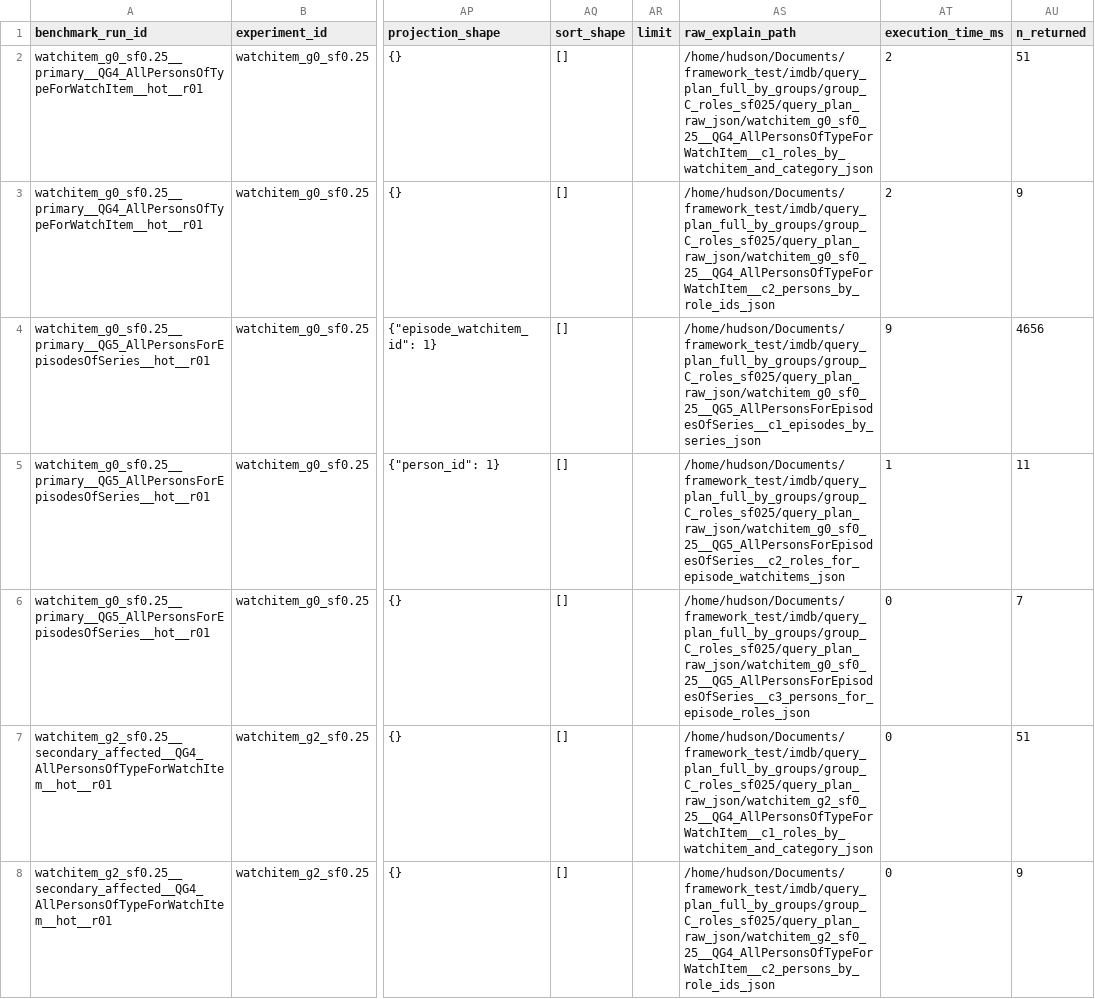
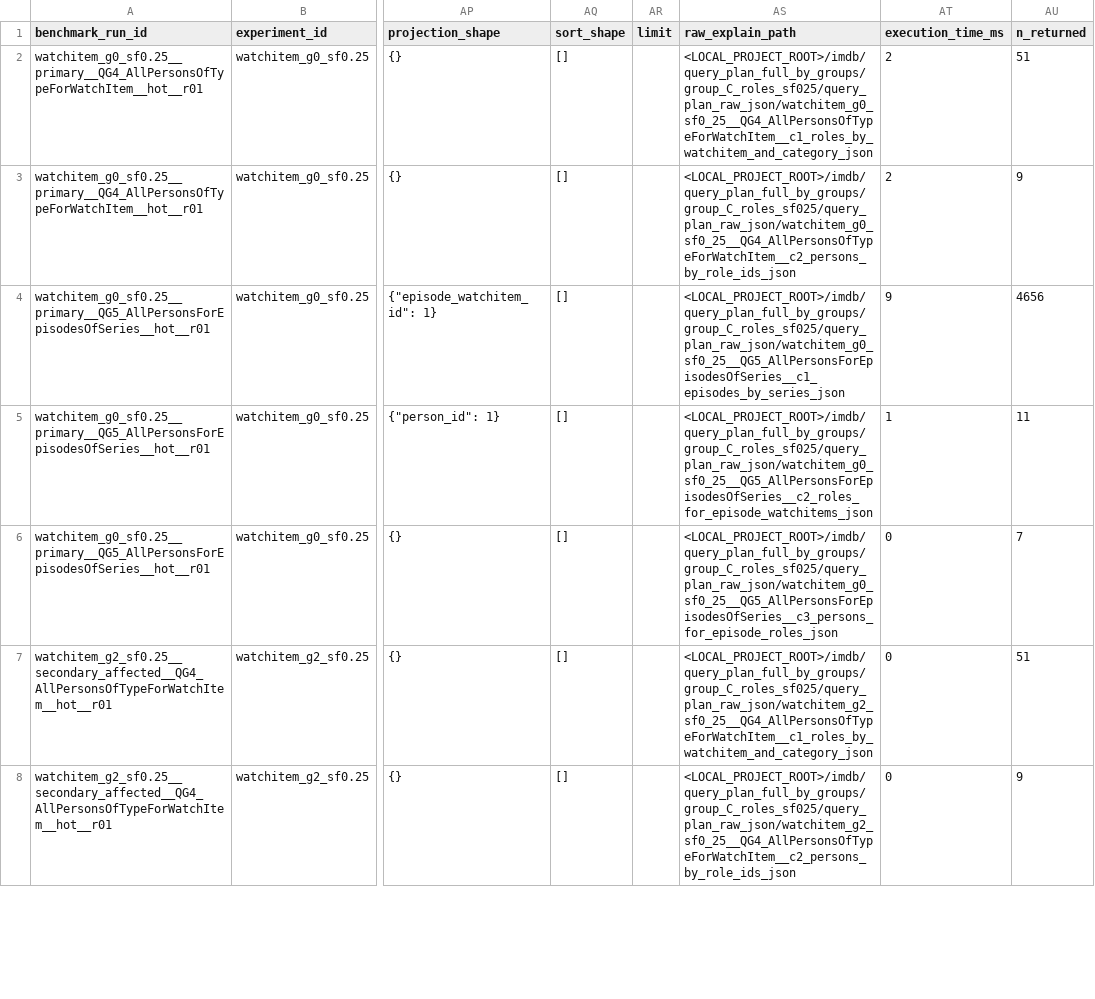
Before and after one commit to profhudsonafonso/schemalens_reprodutibilty, a CSV file: analysis/generated/query_plan/imdb/group_C_roles_sf025/query_plan_component_results_group_C_roles_sf025.csv, drawn as a sheet; only a part is shown, gaps mark what is left out; the diff covers the shown part only; the diff names each change by its address in the sheet, - before the commit and + after, or states it on an @@ line.

Commit message:
Sanitize local paths in Group C query-plan artifacts

```diff
--- a/analysis/generated/query_plan/imdb/group_C_roles_sf025/query_plan_component_results_group_C_roles_sf025.csv
+++ b/analysis/generated/query_plan/imdb/group_C_roles_sf025/query_plan_component_results_group_C_roles_sf025.csv
-AS2 (raw_explain_path): /home/hudson/Documents/framework_test/imdb/query_plan_full_by_groups/group_C_roles_sf025/query_plan_raw_json/watchitem_g0_sf0_25__QG4_AllPersonsOfTypeForWatchItem__c1_roles_by_watchitem_and_category_json
+AS2 (raw_explain_path): <LOCAL_PROJECT_ROOT>/imdb/query_plan_full_by_groups/group_C_roles_sf025/query_plan_raw_json/watchitem_g0_sf0_25__QG4_AllPersonsOfTypeForWatchItem__c1_roles_by_watchitem_and_category_json
-AS3 (raw_explain_path): /home/hudson/Documents/framework_test/imdb/query_plan_full_by_groups/group_C_roles_sf025/query_plan_raw_json/watchitem_g0_sf0_25__QG4_AllPersonsOfTypeForWatchItem__c2_persons_by_role_ids_json
+AS3 (raw_explain_path): <LOCAL_PROJECT_ROOT>/imdb/query_plan_full_by_groups/group_C_roles_sf025/query_plan_raw_json/watchitem_g0_sf0_25__QG4_AllPersonsOfTypeForWatchItem__c2_persons_by_role_ids_json
-AS4 (raw_explain_path): /home/hudson/Documents/framework_test/imdb/query_plan_full_by_groups/group_C_roles_sf025/query_plan_raw_json/watchitem_g0_sf0_25__QG5_AllPersonsForEpisodesOfSeries__c1_episodes_by_series_json
+AS4 (raw_explain_path): <LOCAL_PROJECT_ROOT>/imdb/query_plan_full_by_groups/group_C_roles_sf025/query_plan_raw_json/watchitem_g0_sf0_25__QG5_AllPersonsForEpisodesOfSeries__c1_episodes_by_series_json
-AS5 (raw_explain_path): /home/hudson/Documents/framework_test/imdb/query_plan_full_by_groups/group_C_roles_sf025/query_plan_raw_json/watchitem_g0_sf0_25__QG5_AllPersonsForEpisodesOfSeries__c2_roles_for_episode_watchitems_json
+AS5 (raw_explain_path): <LOCAL_PROJECT_ROOT>/imdb/query_plan_full_by_groups/group_C_roles_sf025/query_plan_raw_json/watchitem_g0_sf0_25__QG5_AllPersonsForEpisodesOfSeries__c2_roles_for_episode_watchitems_json
-AS6 (raw_explain_path): /home/hudson/Documents/framework_test/imdb/query_plan_full_by_groups/group_C_roles_sf025/query_plan_raw_json/watchitem_g0_sf0_25__QG5_AllPersonsForEpisodesOfSeries__c3_persons_for_episode_roles_json
+AS6 (raw_explain_path): <LOCAL_PROJECT_ROOT>/imdb/query_plan_full_by_groups/group_C_roles_sf025/query_plan_raw_json/watchitem_g0_sf0_25__QG5_AllPersonsForEpisodesOfSeries__c3_persons_for_episode_roles_json
-AS7 (raw_explain_path): /home/hudson/Documents/framework_test/imdb/query_plan_full_by_groups/group_C_roles_sf025/query_plan_raw_json/watchitem_g2_sf0_25__QG4_AllPersonsOfTypeForWatchItem__c1_roles_by_watchitem_and_category_json
+AS7 (raw_explain_path): <LOCAL_PROJECT_ROOT>/imdb/query_plan_full_by_groups/group_C_roles_sf025/query_plan_raw_json/watchitem_g2_sf0_25__QG4_AllPersonsOfTypeForWatchItem__c1_roles_by_watchitem_and_category_json
-AS8 (raw_explain_path): /home/hudson/Documents/framework_test/imdb/query_plan_full_by_groups/group_C_roles_sf025/query_plan_raw_json/watchitem_g2_sf0_25__QG4_AllPersonsOfTypeForWatchItem__c2_persons_by_role_ids_json
+AS8 (raw_explain_path): <LOCAL_PROJECT_ROOT>/imdb/query_plan_full_by_groups/group_C_roles_sf025/query_plan_raw_json/watchitem_g2_sf0_25__QG4_AllPersonsOfTypeForWatchItem__c2_persons_by_role_ids_json
```
Also changed, not shown: 34 edited cells elsewhere in this file, analysis/generated/query_plan/imdb/group_C_qg5_sf1_assoc_only_with_episodes/query_plan_component_results_group_C_qg5_sf1_assoc_only_with_episodes.csv, analysis/generated/query_plan/imdb/group_C_roles_sf050/query_plan_component_results_group_C_roles_sf050.csv, 9 other files.
